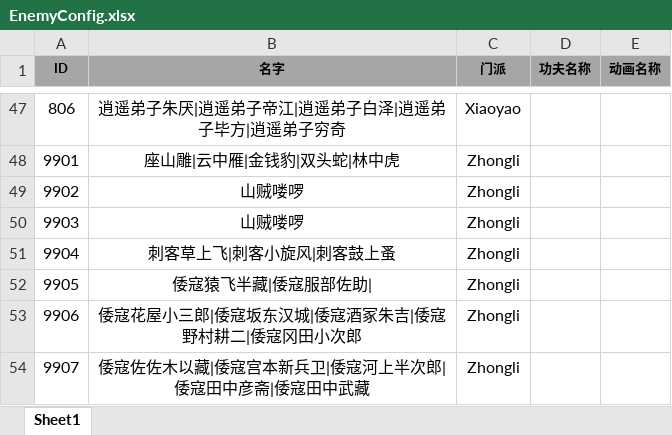
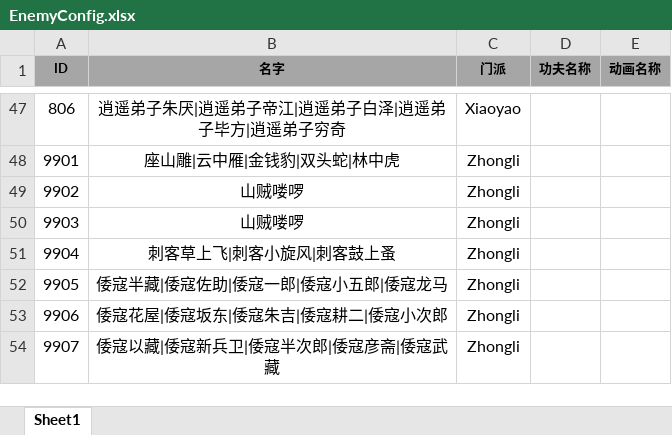
Before and after one commit to tkonexhh/simswordsman, an Excel workbook: Tables/Sources/gameplay/Clan/EnemyConfig.xlsx, sheet Sheet1, drawn as a sheet; only a part is shown, gaps mark what is left out; values as stored, in another font and other column widths than the file's, no borders; the diff names each change by its address in the sheet, - before the commit and + after, or states it on an @@ line.

Commit message:
敌人配表更新

```diff
--- a/Tables/Sources/gameplay/Clan/EnemyConfig.xlsx (sheet Sheet1)
+++ b/Tables/Sources/gameplay/Clan/EnemyConfig.xlsx (sheet Sheet1)
-B52 (名字): 倭寇猿飞半藏|倭寇服部佐助|
+B52 (名字): 倭寇半藏|倭寇佐助|倭寇一郎|倭寇小五郎|倭寇龙马
-B53 (名字): 倭寇花屋小三郎|倭寇坂东汉城|倭寇酒冢朱吉|倭寇野村耕二|倭寇冈田小次郎
+B53 (名字): 倭寇花屋|倭寇坂东|倭寇朱吉|倭寇耕二|倭寇小次郎
-B54 (名字): 倭寇佐佐木以藏|倭寇宫本新兵卫|倭寇河上半次郎|倭寇田中彦斋|倭寇田中武藏
+B54 (名字): 倭寇以藏|倭寇新兵卫|倭寇半次郎|倭寇彦斋|倭寇武藏
```
